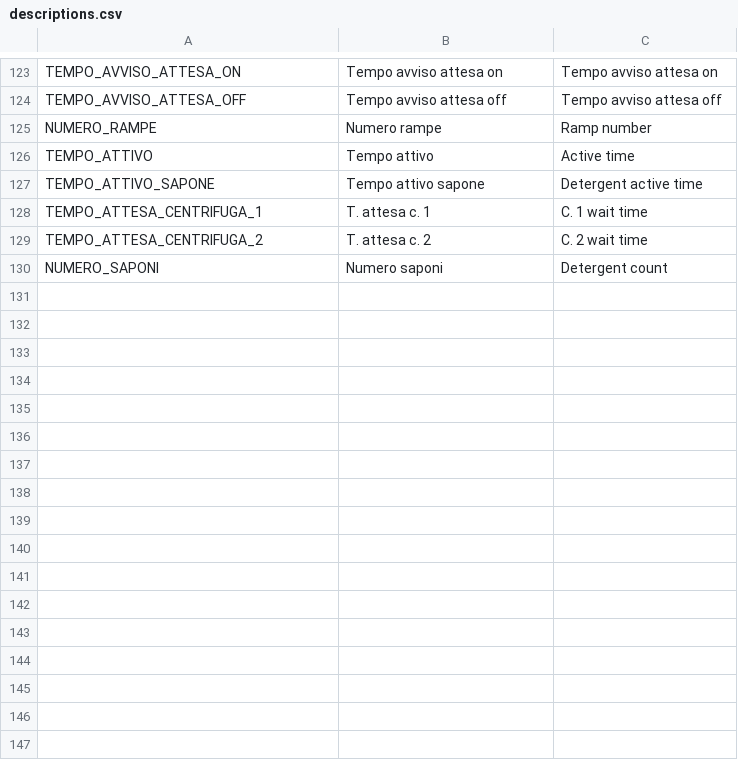
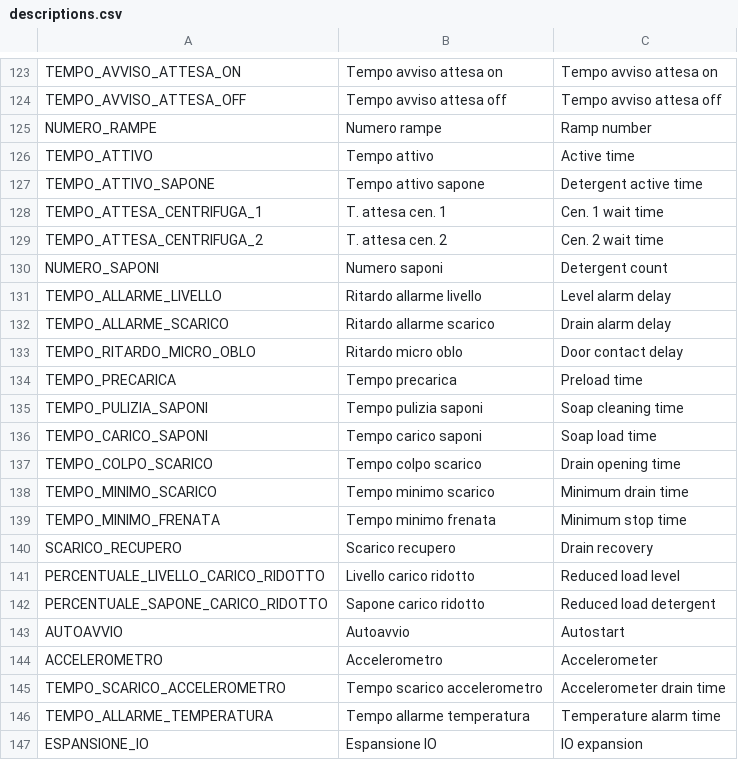
Before and after one commit to ZebFox/pluto-lavatrice, a CSV file: assets/translations/pars/descriptions.csv, drawn as a sheet; only a part is shown, gaps mark what is left out; the diff covers the shown part only.

```diff
--- a/assets/translations/pars/descriptions.csv
+++ b/assets/translations/pars/descriptions.csv
@@ -127,4 +127,21 @@ TEMPO_ATTIVO, Tempo attivo, Active time
 TEMPO_ATTIVO_SAPONE, Tempo attivo sapone, Detergent active time
-TEMPO_ATTESA_CENTRIFUGA_1, T. attesa c. 1, C. 1 wait time
-TEMPO_ATTESA_CENTRIFUGA_2, T. attesa c. 2, C. 2 wait time
+TEMPO_ATTESA_CENTRIFUGA_1, T. attesa cen. 1, Cen. 1 wait time
+TEMPO_ATTESA_CENTRIFUGA_2, T. attesa cen. 2, Cen. 2 wait time
 NUMERO_SAPONI, Numero saponi, Detergent count
+TEMPO_ALLARME_LIVELLO, Ritardo allarme livello, Level alarm delay
+TEMPO_ALLARME_SCARICO, Ritardo allarme scarico, Drain alarm delay
+TEMPO_RITARDO_MICRO_OBLO, Ritardo micro oblo, Door contact delay
+TEMPO_PRECARICA, Tempo precarica, Preload time
+TEMPO_PULIZIA_SAPONI, Tempo pulizia saponi, Soap cleaning time
+TEMPO_CARICO_SAPONI, Tempo carico saponi, Soap load time
+TEMPO_COLPO_SCARICO, Tempo colpo scarico, Drain opening time
+TEMPO_MINIMO_SCARICO, Tempo minimo scarico, Minimum drain time
+TEMPO_MINIMO_FRENATA, Tempo minimo frenata, Minimum stop time
+SCARICO_RECUPERO, Scarico recupero, Drain recovery
+PERCENTUALE_LIVELLO_CARICO_RIDOTTO, Livello carico ridotto, Reduced load level
+PERCENTUALE_SAPONE_CARICO_RIDOTTO, Sapone carico ridotto, Reduced load detergent
+AUTOAVVIO, Autoavvio, Autostart
+ACCELEROMETRO, Accelerometro, Accelerometer
+TEMPO_SCARICO_ACCELEROMETRO, Tempo scarico accelerometro, Accelerometer drain time
+TEMPO_ALLARME_TEMPERATURA, Tempo allarme temperatura, Temperature alarm time
+ESPANSIONE_IO, Espansione IO, IO expansion
```
Also changed, not shown: 22 added rows and 20 edited cells elsewhere in this file, assets/translations/pars/gettoniera.csv, assets/translations/strings/strings.csv, 57 other files.
